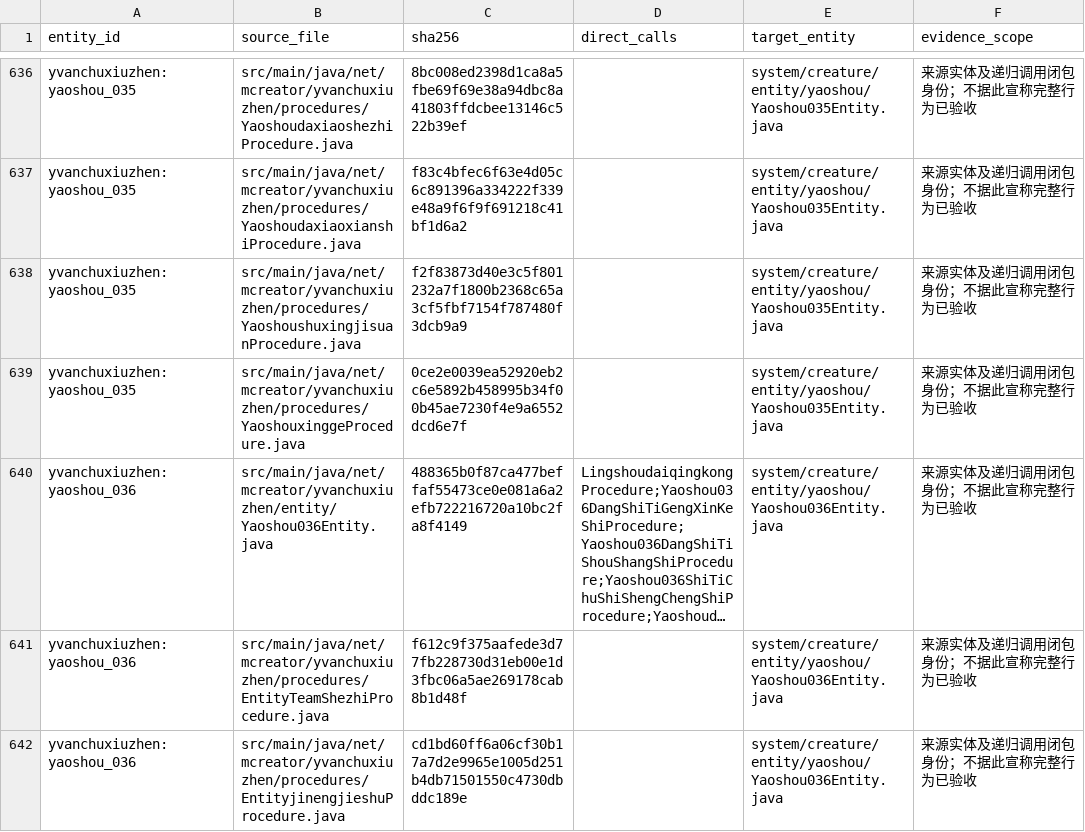
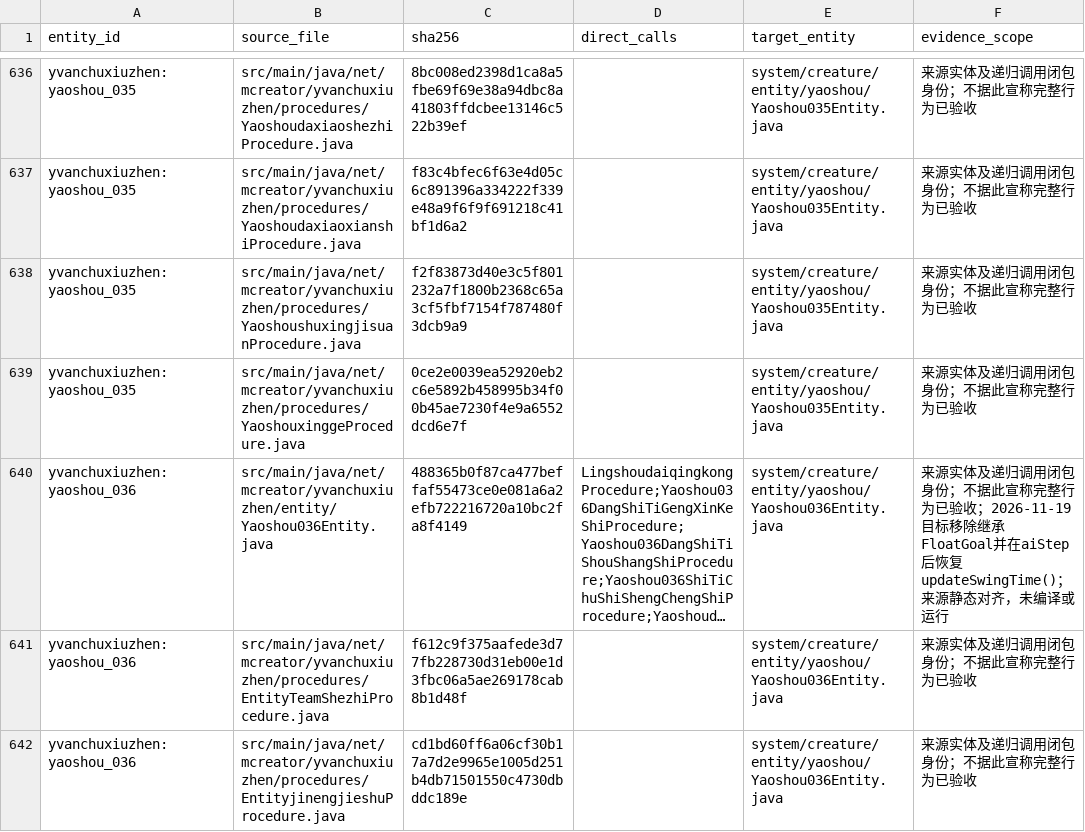
Before and after one commit to Shane77ly/yvanchuxiuzhen-1.21.1, a CSV file: docs/systems/creature/ledger/yaoshou-source-evidence.csv, drawn as a sheet; only a part is shown, gaps mark what is left out; long unchanged cells end in …; the diff names each change by its address in the sheet, - before the commit and + after, or states it on an @@ line.

Commit message:
docs(creature): record yaoshou 036 AI parity

```diff
--- a/docs/systems/creature/ledger/yaoshou-source-evidence.csv
+++ b/docs/systems/creature/ledger/yaoshou-source-evidence.csv
-F640 (evidence_scope): …为已验收
+F640 (evidence_scope): …为已验收；2026-11-19目标移除继承FloatGoal并在aiStep后恢复updateSwingTime()；来源静态对齐，未编译或运行
```
Also changed, not shown: docs/systems/creature/ledger/content.csv, 3 other files.
